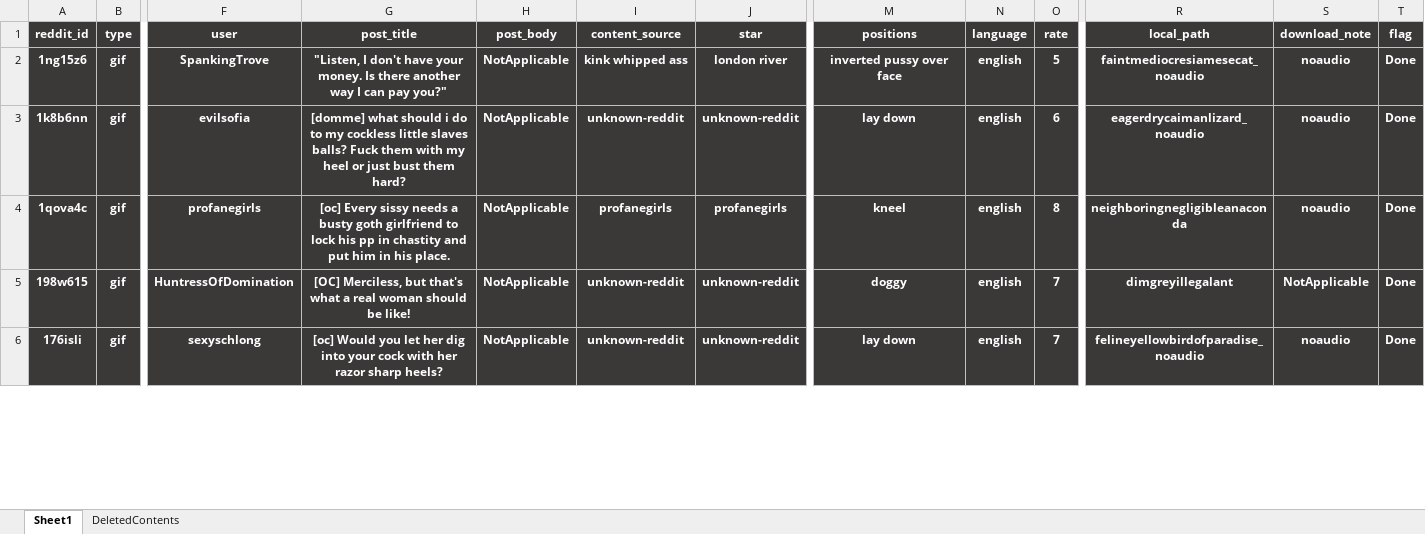
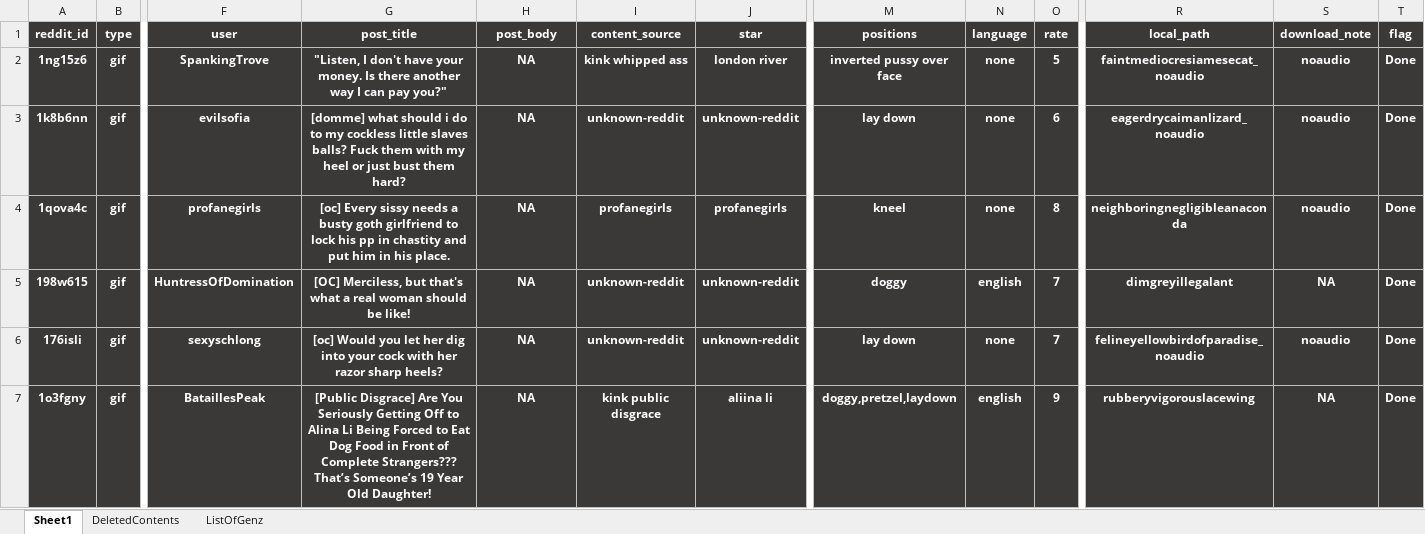
Before and after one commit to winnercoco/RedditBoardV3, an Excel workbook: data/2-master_reddit_links_curated.xlsx, sheet Sheet1, drawn as a sheet; only a part is shown, gaps mark what is left out; values as stored, in another font and other column widths than the file's, no borders; conditional formats not drawn; rows hold the shown columns only; the diff covers the shown part only; the diff names each change by its address in the sheet, - before the commit and + after, or states it on an @@ line.

```diff
--- a/data/2-master_reddit_links_curated.xlsx (sheet Sheet1)
+++ b/data/2-master_reddit_links_curated.xlsx (sheet Sheet1)
+sheet tab: ListOfGenz
-H2:H6 (post_body): NotApplicable
+H2:H6 (post_body): NA
-N2:N4 (language): english
+N2:N4 (language): none
-S5 (download_note): NotApplicable
+S5 (download_note): NA
-N6 (language): english
+N6 (language): none
+row 7: 1o3fgny | gif | BataillesPeak | [Public Disgrace] Are You Seriously Getting Off to Alina Li Being Forced to Eat Dog Food in Front of Complete Strangers??? That’s Someone’s 19 Year Old Daughter! | NA | kink public disgrace | aliina li | doggy,pretzel,laydown | english | 9 | rubberyvigorouslacewing | NA | Done
```
Also changed, not shown: 15 added rows, 280 edited cells and cell formats elsewhere in this sheet, formulas that keep their value, data/1-master_reddit_links_scraped.xlsx, 1 other file.
